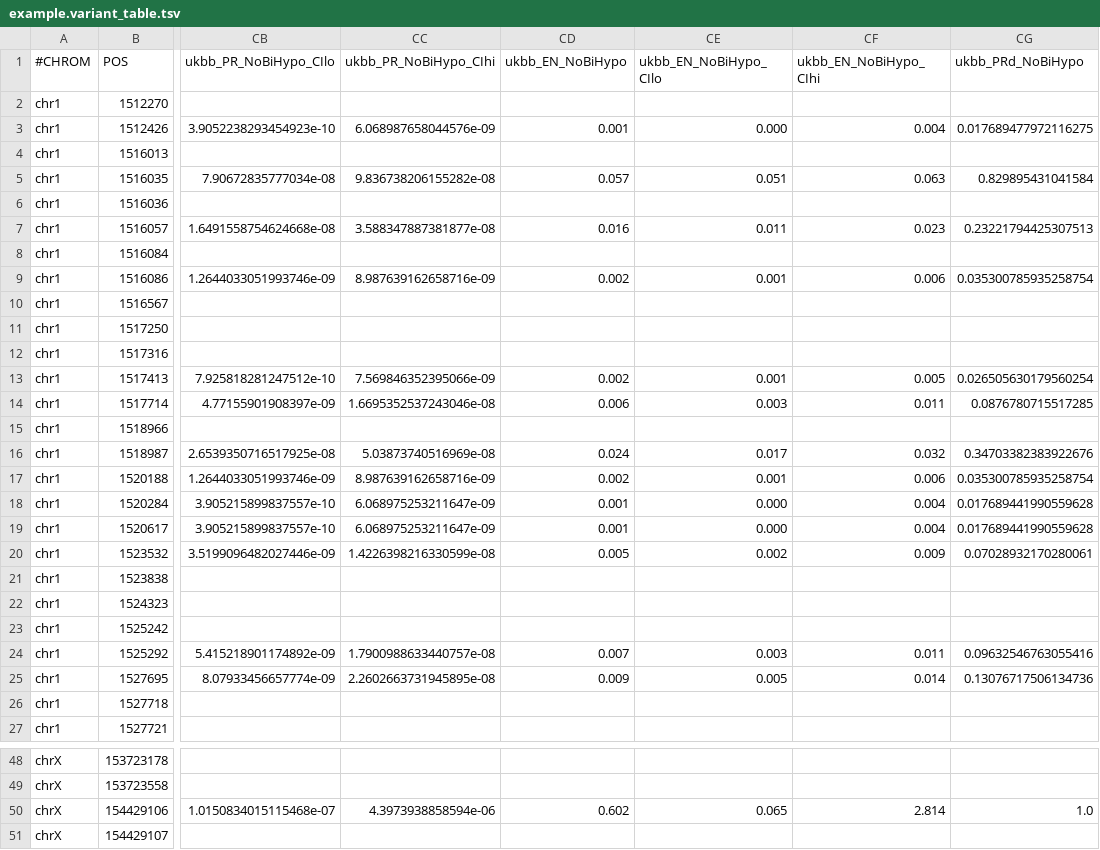
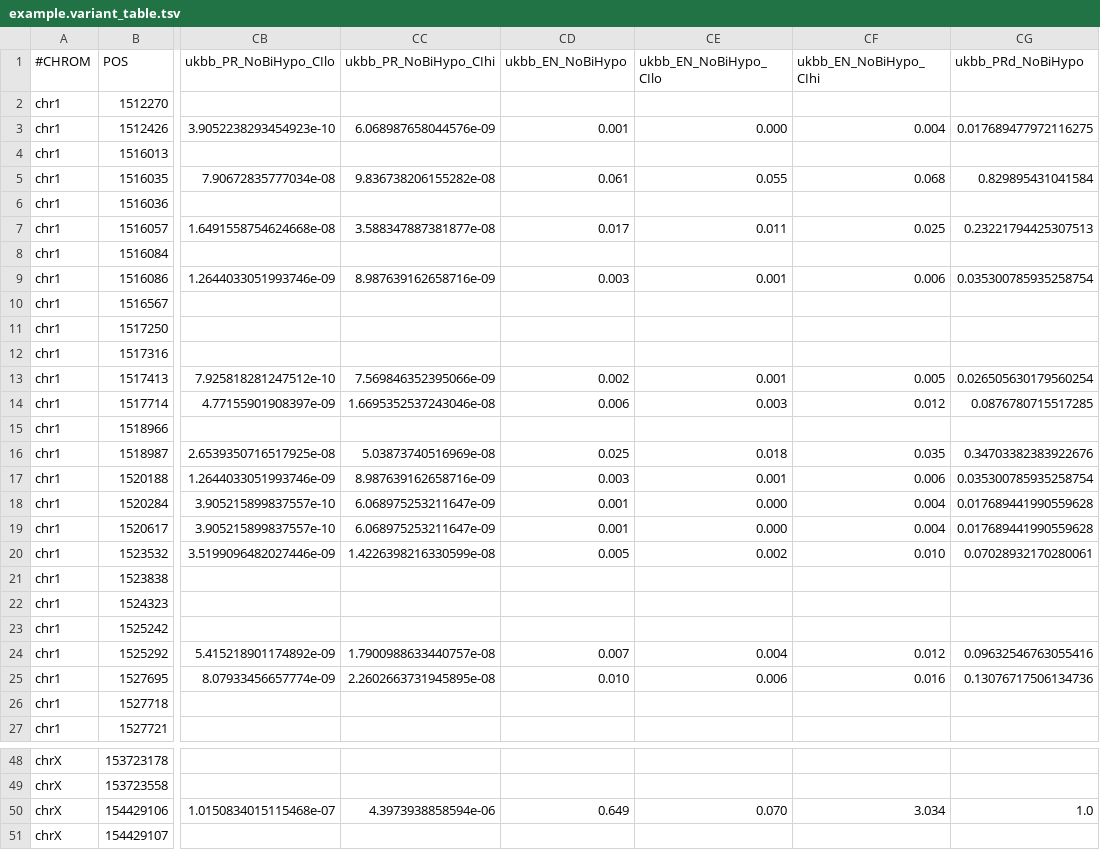
Before and after one commit to jklabkaist/asoatlas, a TSV file: 03_incidence/example/expected/example.variant_table.tsv, drawn as a sheet; only a part is shown, gaps mark what is left out; the diff names each change by its address in the sheet, - before the commit and + after, or states it on an @@ line.

```diff
--- a/03_incidence/example/expected/example.variant_table.tsv
+++ b/03_incidence/example/expected/example.variant_table.tsv
-CD5 (ukbb_EN_NoBiHypo): 0.057
+CD5 (ukbb_EN_NoBiHypo): 0.061
-CE5 (ukbb_EN_NoBiHypo_CIlo): 0.051
+CE5 (ukbb_EN_NoBiHypo_CIlo): 0.055
-CF5 (ukbb_EN_NoBiHypo_CIhi): 0.063
+CF5 (ukbb_EN_NoBiHypo_CIhi): 0.068
-CD7 (ukbb_EN_NoBiHypo): 0.016
+CD7 (ukbb_EN_NoBiHypo): 0.017
-CF7 (ukbb_EN_NoBiHypo_CIhi): 0.023
+CF7 (ukbb_EN_NoBiHypo_CIhi): 0.025
-CD9 (ukbb_EN_NoBiHypo): 0.002
+CD9 (ukbb_EN_NoBiHypo): 0.003
-CF14 (ukbb_EN_NoBiHypo_CIhi): 0.011
+CF14 (ukbb_EN_NoBiHypo_CIhi): 0.012
-CD16 (ukbb_EN_NoBiHypo): 0.024
+CD16 (ukbb_EN_NoBiHypo): 0.025
-CE16 (ukbb_EN_NoBiHypo_CIlo): 0.017
+CE16 (ukbb_EN_NoBiHypo_CIlo): 0.018
-CF16 (ukbb_EN_NoBiHypo_CIhi): 0.032
+CF16 (ukbb_EN_NoBiHypo_CIhi): 0.035
-CD17 (ukbb_EN_NoBiHypo): 0.002
+CD17 (ukbb_EN_NoBiHypo): 0.003
-CF20 (ukbb_EN_NoBiHypo_CIhi): 0.009
+CF20 (ukbb_EN_NoBiHypo_CIhi): 0.010
-CE24 (ukbb_EN_NoBiHypo_CIlo): 0.003
+CE24 (ukbb_EN_NoBiHypo_CIlo): 0.004
-CF24 (ukbb_EN_NoBiHypo_CIhi): 0.011
+CF24 (ukbb_EN_NoBiHypo_CIhi): 0.012
-CD25 (ukbb_EN_NoBiHypo): 0.009
+CD25 (ukbb_EN_NoBiHypo): 0.010
-CE25 (ukbb_EN_NoBiHypo_CIlo): 0.005
+CE25 (ukbb_EN_NoBiHypo_CIlo): 0.006
-CF25 (ukbb_EN_NoBiHypo_CIhi): 0.014
+CF25 (ukbb_EN_NoBiHypo_CIhi): 0.016
-CD50 (ukbb_EN_NoBiHypo): 0.602
+CD50 (ukbb_EN_NoBiHypo): 0.649
-CE50 (ukbb_EN_NoBiHypo_CIlo): 0.065
+CE50 (ukbb_EN_NoBiHypo_CIlo): 0.070
-CF50 (ukbb_EN_NoBiHypo_CIhi): 2.814
+CF50 (ukbb_EN_NoBiHypo_CIhi): 3.034
```
Also changed, not shown: 03_incidence/example/expected/example.gene_incidence.ASO_target.tsv, 03_incidence/example/expected/example.gene_incidence.alltrx.tsv, 5 other files.
